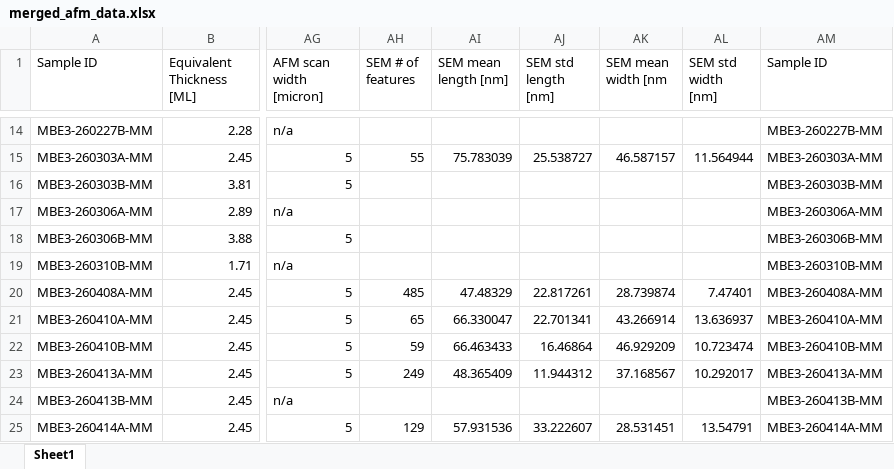
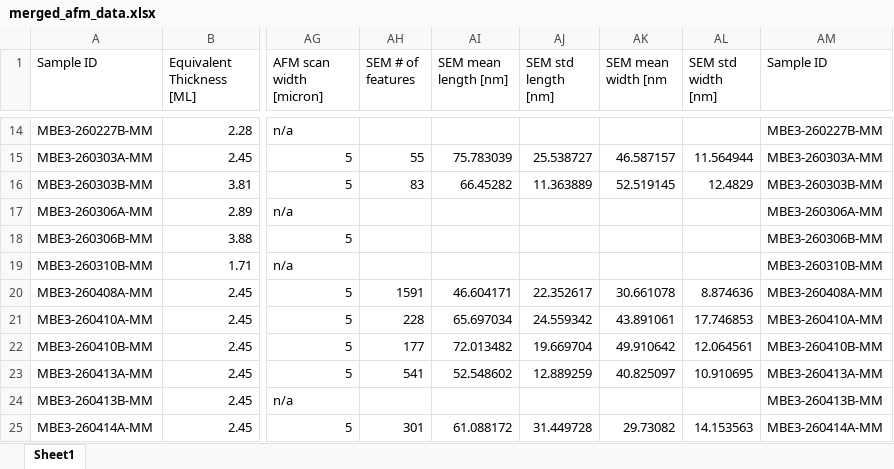
Before and after one commit to lledson425/Summer26, an Excel workbook: Compiled Data/merged_afm_data.xlsx, sheet Sheet1, drawn as a sheet; only a part is shown, gaps mark what is left out; values as stored, in another font and other column widths than the file's, no borders; the diff covers the shown part only; the diff names each change by its address in the sheet, - before the commit and + after, or states it on an @@ line.

Commit message:
fixed compiled data

```diff
--- a/Compiled Data/merged_afm_data.xlsx (sheet Sheet1)
+++ b/Compiled Data/merged_afm_data.xlsx (sheet Sheet1)
-AH16 (SEM # of features): (empty)
+AH16 (SEM # of features): 83
-AI16 (SEM mean length [nm]): (empty)
+AI16 (SEM mean length [nm]): 66.45282
-AJ16 (SEM std length [nm]): (empty)
+AJ16 (SEM std length [nm]): 11.363889
-AK16 (SEM mean width [nm): (empty)
+AK16 (SEM mean width [nm): 52.519145
-AL16 (SEM std width [nm]): (empty)
+AL16 (SEM std width [nm]): 12.4829
-AH20 (SEM # of features): 485
+AH20 (SEM # of features): 1591
-AI20 (SEM mean length [nm]): 47.48329
+AI20 (SEM mean length [nm]): 46.604171
-AJ20 (SEM std length [nm]): 22.817261
+AJ20 (SEM std length [nm]): 22.352617
-AK20 (SEM mean width [nm): 28.739874
+AK20 (SEM mean width [nm): 30.661078
-AL20 (SEM std width [nm]): 7.47401
+AL20 (SEM std width [nm]): 8.874636
-AH21 (SEM # of features): 65
+AH21 (SEM # of features): 228
-AI21 (SEM mean length [nm]): 66.330047
+AI21 (SEM mean length [nm]): 65.697034
-AJ21 (SEM std length [nm]): 22.701341
+AJ21 (SEM std length [nm]): 24.559342
-AK21 (SEM mean width [nm): 43.266914
+AK21 (SEM mean width [nm): 43.891061
-AL21 (SEM std width [nm]): 13.636937
+AL21 (SEM std width [nm]): 17.746853
-AH22 (SEM # of features): 59
+AH22 (SEM # of features): 177
-AI22 (SEM mean length [nm]): 66.463433
+AI22 (SEM mean length [nm]): 72.013482
-AJ22 (SEM std length [nm]): 16.46864
+AJ22 (SEM std length [nm]): 19.669704
-AK22 (SEM mean width [nm): 46.929209
+AK22 (SEM mean width [nm): 49.910642
-AL22 (SEM std width [nm]): 10.723474
+AL22 (SEM std width [nm]): 12.064561
-AH23 (SEM # of features): 249
+AH23 (SEM # of features): 541
-AI23 (SEM mean length [nm]): 48.365409
+AI23 (SEM mean length [nm]): 52.548602
-AJ23 (SEM std length [nm]): 11.944312
+AJ23 (SEM std length [nm]): 12.889259
-AK23 (SEM mean width [nm): 37.168567
+AK23 (SEM mean width [nm): 40.825097
-AL23 (SEM std width [nm]): 10.292017
+AL23 (SEM std width [nm]): 10.910695
-AH25 (SEM # of features): 129
+AH25 (SEM # of features): 301
-AI25 (SEM mean length [nm]): 57.931536
+AI25 (SEM mean length [nm]): 61.088172
-AJ25 (SEM std length [nm]): 33.222607
+AJ25 (SEM std length [nm]): 31.449728
-AK25 (SEM mean width [nm): 28.531451
+AK25 (SEM mean width [nm): 29.73082
-AL25 (SEM std width [nm]): 13.54791
+AL25 (SEM std width [nm]): 14.153563
```
Also changed, not shown: 25 edited cells elsewhere in this sheet.
